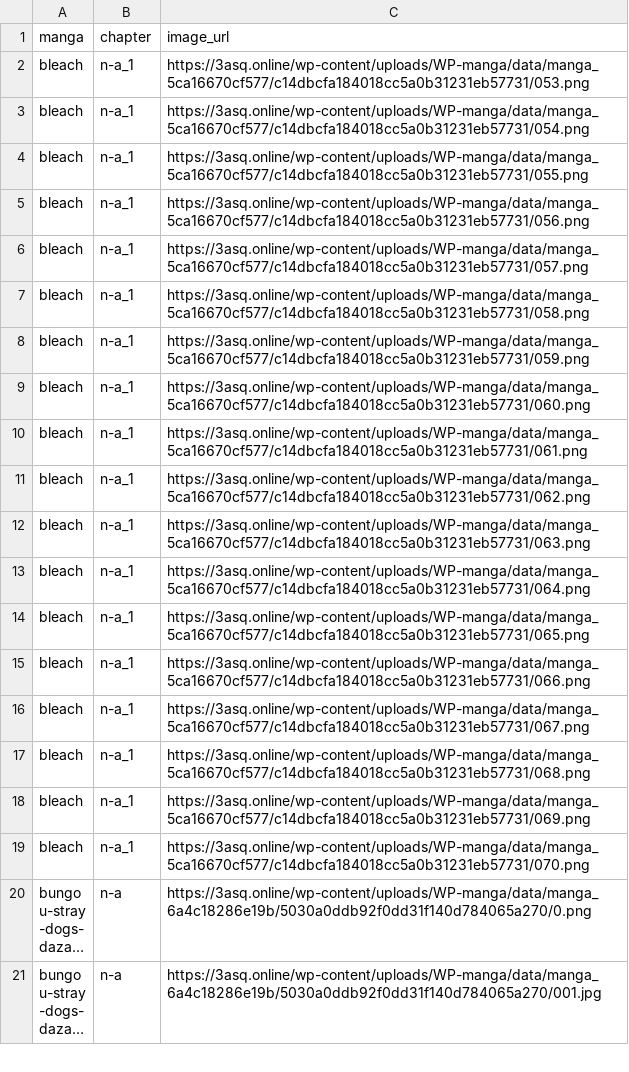
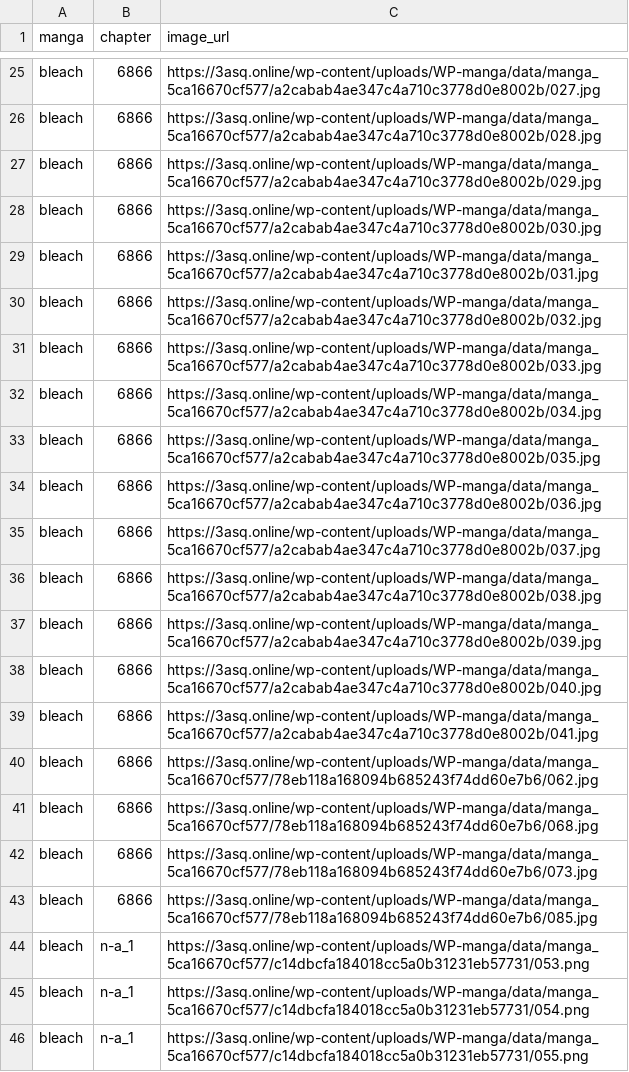
Before and after one commit to 24bit192kHz/3asq-image-recovery-site, a CSV file: report_pending.csv, drawn as a sheet; only a part is shown, gaps mark what is left out; the shorter side is filled out with more unchanged rows; long unchanged cells end in …; the diff covers the shown part only; the diff names each change by its address in the sheet, - before the commit and + after, or states it on an @@ line.

```diff
--- a/report_pending.csv
+++ b/report_pending.csv
+row 25: bleach | 6866 | https://3asq.online/wp-content/uploads/WP-manga/data/manga_5ca16670cf577/a2cabab4ae347c4a710c3778d0e8002b/027.jpg
+row 26: bleach | 6866 | https://3asq.online/wp-content/uploads/WP-manga/data/manga_5ca16670cf577/a2cabab4ae347c4a710c3778d0e8002b/028.jpg
+row 27: bleach | 6866 | https://3asq.online/wp-content/uploads/WP-manga/data/manga_5ca16670cf577/a2cabab4ae347c4a710c3778d0e8002b/029.jpg
+row 28: bleach | 6866 | https://3asq.online/wp-content/uploads/WP-manga/data/manga_5ca16670cf577/a2cabab4ae347c4a710c3778d0e8002b/030.jpg
+row 29: bleach | 6866 | https://3asq.online/wp-content/uploads/WP-manga/data/manga_5ca16670cf577/a2cabab4ae347c4a710c3778d0e8002b/031.jpg
+row 30: bleach | 6866 | https://3asq.online/wp-content/uploads/WP-manga/data/manga_5ca16670cf577/a2cabab4ae347c4a710c3778d0e8002b/032.jpg
+row 31: bleach | 6866 | https://3asq.online/wp-content/uploads/WP-manga/data/manga_5ca16670cf577/a2cabab4ae347c4a710c3778d0e8002b/033.jpg
+row 32: bleach | 6866 | https://3asq.online/wp-content/uploads/WP-manga/data/manga_5ca16670cf577/a2cabab4ae347c4a710c3778d0e8002b/034.jpg
+row 33: bleach | 6866 | https://3asq.online/wp-content/uploads/WP-manga/data/manga_5ca16670cf577/a2cabab4ae347c4a710c3778d0e8002b/035.jpg
+row 34: bleach | 6866 | https://3asq.online/wp-content/uploads/WP-manga/data/manga_5ca16670cf577/a2cabab4ae347c4a710c3778d0e8002b/036.jpg
+row 35: bleach | 6866 | https://3asq.online/wp-content/uploads/WP-manga/data/manga_5ca16670cf577/a2cabab4ae347c4a710c3778d0e8002b/037.jpg
+row 36: bleach | 6866 | https://3asq.online/wp-content/uploads/WP-manga/data/manga_5ca16670cf577/a2cabab4ae347c4a710c3778d0e8002b/038.jpg
+row 37: bleach | 6866 | https://3asq.online/wp-content/uploads/WP-manga/data/manga_5ca16670cf577/a2cabab4ae347c4a710c3778d0e8002b/039.jpg
+row 38: bleach | 6866 | https://3asq.online/wp-content/uploads/WP-manga/data/manga_5ca16670cf577/a2cabab4ae347c4a710c3778d0e8002b/040.jpg
+row 39: bleach | 6866 | https://3asq.online/wp-content/uploads/WP-manga/data/manga_5ca16670cf577/a2cabab4ae347c4a710c3778d0e8002b/041.jpg
+row 40: bleach | 6866 | https://3asq.online/wp-content/uploads/WP-manga/data/manga_5ca16670cf577/78eb118a168094b685243f74dd60e7b6/062.jpg
+row 41: bleach | 6866 | https://3asq.online/wp-content/uploads/WP-manga/data/manga_5ca16670cf577/78eb118a168094b685243f74dd60e7b6/068.jpg
+row 42: bleach | 6866 | https://3asq.online/wp-content/uploads/WP-manga/data/manga_5ca16670cf577/78eb118a168094b685243f74dd60e7b6/073.jpg
+row 43: bleach | 6866 | https://3asq.online/wp-content/uploads/WP-manga/data/manga_5ca16670cf577/78eb118a168094b685243f74dd60e7b6/085.jpg
```
Also changed, not shown: 23 added rows elsewhere in this file, report_by_manga.csv, report_summary.csv, 3 other files.
